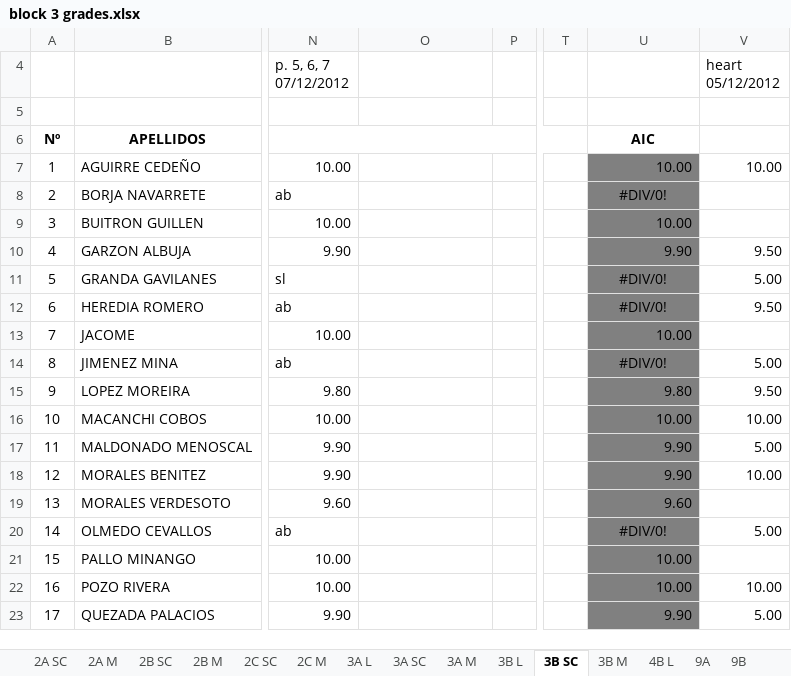
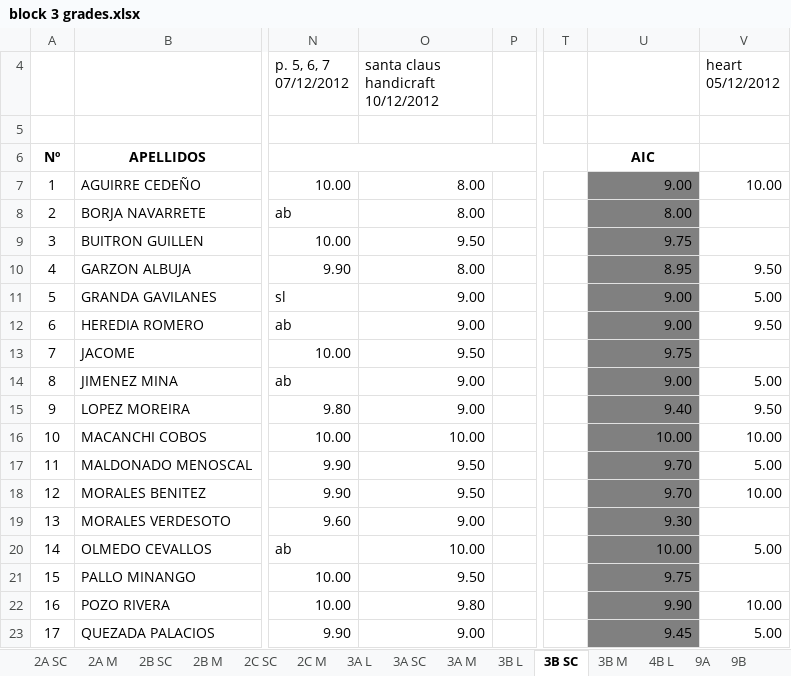
Before and after one commit to coolmaju/notas-12-13, an Excel workbook: block 3 grades.xlsx, sheet 3B SC, drawn as a sheet; only a part is shown, gaps mark what is left out; values as stored, in another font and other column widths than the file's, no borders; charts and pictures not drawn; the diff covers the shown part only; the diff names each change by its address in the sheet, - before the commit and + after, or states it on an @@ line.

Commit message:
santa claus 3B

```diff
--- a/block 3 grades.xlsx (sheet 3B SC)
+++ b/block 3 grades.xlsx (sheet 3B SC)
-O4: (empty)
+O4: santa claus handicraft 10/12/2012
-O7:O8: (empty)
+O7:O8: 8.00
-U7: 10.00
+U7: 9.00
-U8: #DIV/0!
+U8: 8.00
-U8 alignment: center
+U8 alignment: right
-O9: (empty)
+O9: 9.50
-U9: 10.00
+U9: 9.75
-O10: (empty)
+O10: 8.00
-U10: 9.90
+U10: 8.95
-O11:O12: (empty)
+O11:O12: 9.00
-U11:U12: #DIV/0!
+U11:U12: 9.00
-U11:U12 alignment: center
+U11:U12 alignment: right
-O13: (empty)
+O13: 9.50
-U13: 10.00
+U13: 9.75
-O14:O15: (empty)
+O14:O15: 9.00
-U14: #DIV/0!
+U14: 9.00
-U14 alignment: center
+U14 alignment: right
-U15: 9.80
+U15: 9.40
-O16: (empty)
+O16: 10.00
-O17:O18: (empty)
+O17:O18: 9.50
-U17:U18: 9.90
+U17:U18: 9.70
-O19: (empty)
+O19: 9.00
-U19: 9.60
+U19: 9.30
-O20: (empty)
+O20: 10.00
-U20: #DIV/0!
+U20: 10.00
-U20 alignment: center
+U20 alignment: right
-O21: (empty)
+O21: 9.50
-U21: 10.00
+U21: 9.75
-O22: (empty)
+O22: 9.80
-U22: 10.00
+U22: 9.90
-O23: (empty)
+O23: 9.00
-U23: 9.90
+U23: 9.45
```
Also changed, not shown: 23 edited cells elsewhere in this sheet.
